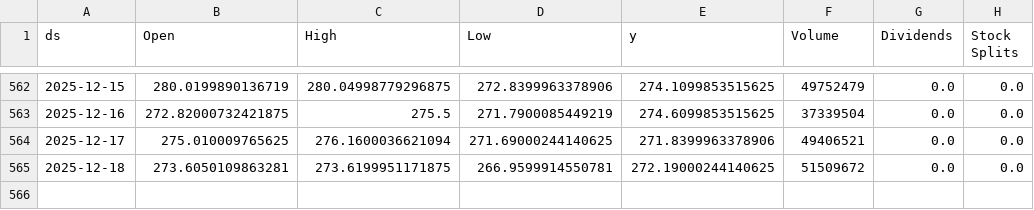
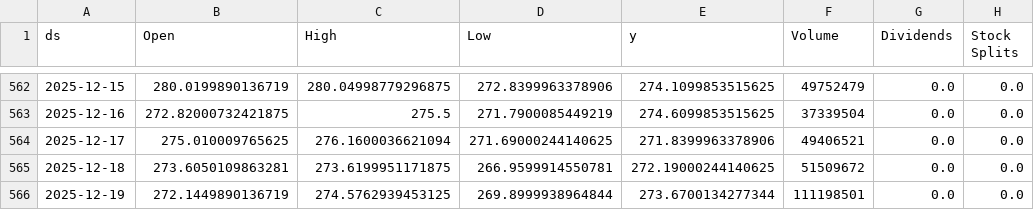
Before and after one commit to seungjoohan/stock-prediction-system, a CSV file: data/AAPL.csv, drawn as a sheet; only a part is shown, gaps mark what is left out; the diff names each change by its address in the sheet, - before the commit and + after, or states it on an @@ line.

```diff
--- a/data/AAPL.csv
+++ b/data/AAPL.csv
+row 566: 2025-12-19 | 272.1449890136719 | 274.5762939453125 | 269.8999938964844 | 273.6700134277344 | 111198501 | 0.0 | 0.0
```
Also changed, not shown: artifacts/AAPL_metrics.csv, artifacts/GOOG_metrics.csv, 9 other files.
